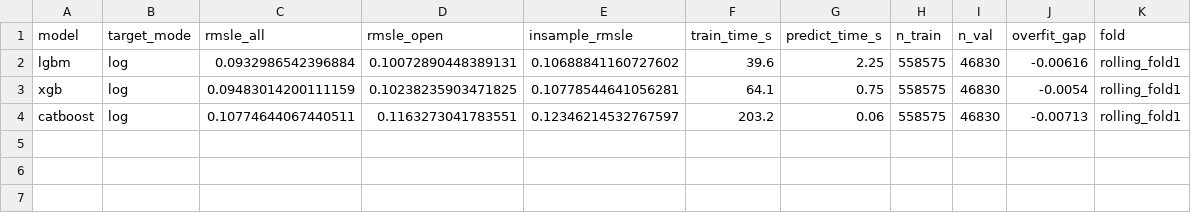
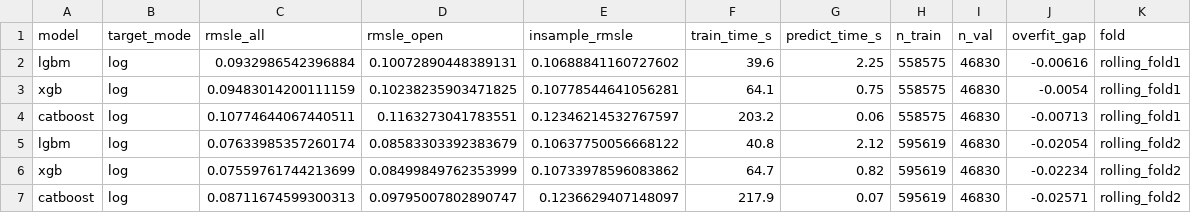
Before and after one commit to RockRK2405/CH-27-Celebal-Technologies-Rudra_Khale, a CSV file: outputs/model_benchmark.csv, drawn as a sheet; the diff names each change by its address in the sheet, - before the commit and + after, or states it on an @@ line.

```diff
--- a/outputs/model_benchmark.csv
+++ b/outputs/model_benchmark.csv
+row 5: lgbm | log | 0.07633985357260174 | 0.08583303392383679 | 0.10637750056668122 | 40.8 | 2.12 | 595619 | 46830 | -0.02054 | rolling_fold2
+row 6: xgb | log | 0.07559761744213699 | 0.08499849762353999 | 0.10733978596083862 | 64.7 | 0.82 | 595619 | 46830 | -0.02234 | rolling_fold2
+row 7: catboost | log | 0.08711674599300313 | 0.09795007802890747 | 0.1236629407148097 | 217.9 | 0.07 | 595619 | 46830 | -0.02571 | rolling_fold2
```
